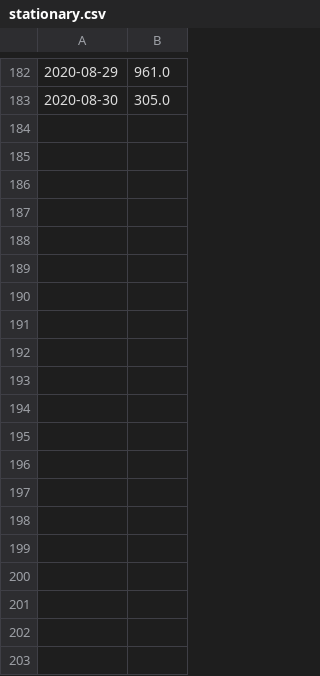
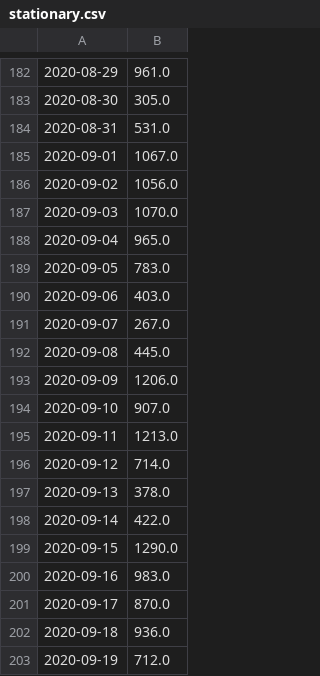
Before and after one commit to LindsayMoir/arima, a CSV file: data/stationary.csv, drawn as a sheet; only a part is shown, gaps mark what is left out; the diff covers the shown part only.

```diff
--- a/data/stationary.csv
+++ b/data/stationary.csv
@@ -183 +183,21 @@
 2020-08-30,305.0
+2020-08-31,531.0
+2020-09-01,1067.0
+2020-09-02,1056.0
+2020-09-03,1070.0
+2020-09-04,965.0
+2020-09-05,783.0
+2020-09-06,403.0
+2020-09-07,267.0
+2020-09-08,445.0
+2020-09-09,1206.0
+2020-09-10,907.0
+2020-09-11,1213.0
+2020-09-12,714.0
+2020-09-13,378.0
+2020-09-14,422.0
+2020-09-15,1290.0
+2020-09-16,983.0
+2020-09-17,870.0
+2020-09-18,936.0
+2020-09-19,712.0
```
Also changed, not shown: 50 added rows elsewhere in this file, df.csv, 8 other files.
